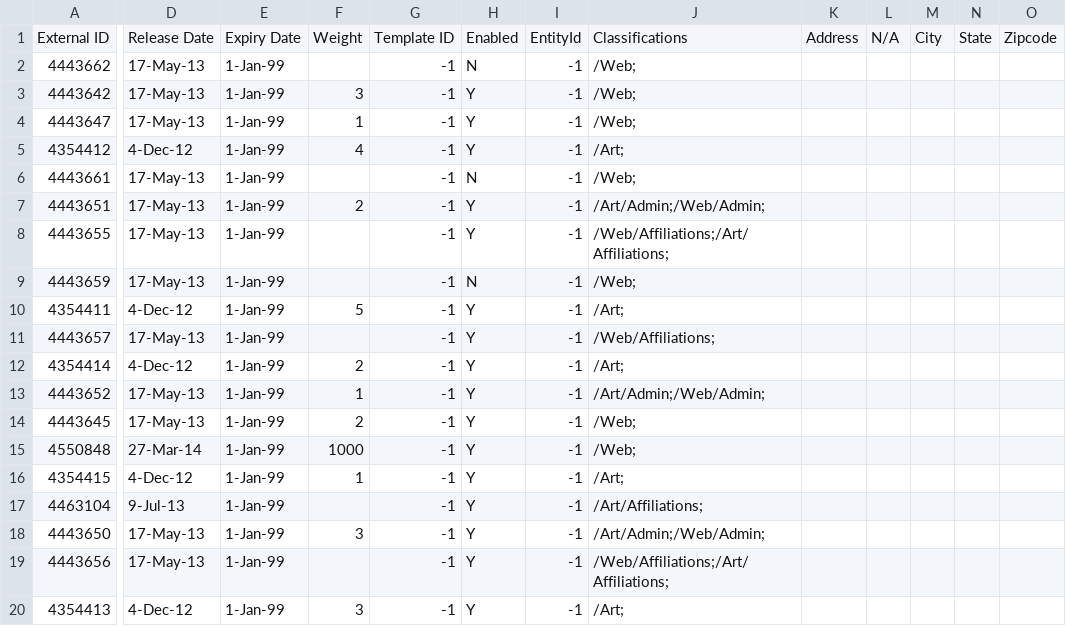
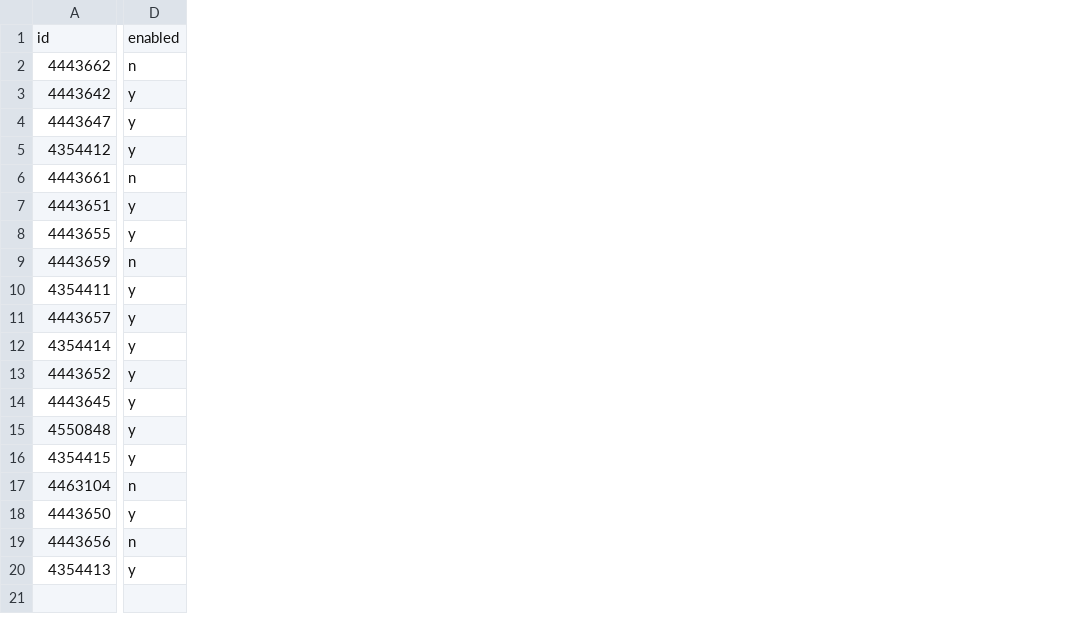
Before and after one commit to ebaralaye/baralaye-com, a CSV file: database/resume.csv, drawn as a sheet; only a part is shown, gaps mark what is left out; removed rows and columns are numbered as before the commit, all else as after; rows hold the shown columns only; the diff covers the shown part only; the diff names each change by its address in the sheet, - before the commit and + after, or states it on an @@ line.

```diff
--- a/database/resume.csv
+++ b/database/resume.csv
-column D, rows 2-20: 17-May-13 | 17-May-13 | 17-May-13 | 4-Dec-12 | 17-May-13 | 17-May-13 | 17-May-13 | 17-May-13 | 4-Dec-12 | 17-May-13 | 4-Dec-12 | 17-May-13 | 17-May-13 | 27-Mar-14 | 4-Dec-12 | 9-Jul-13 | 17-May-13 | 17-May-13 | 4-Dec-12
-column E, rows 2-20: all 1-Jan-99
-column F, rows 3-20: 3 | 1 | 4 |  | 2 |  |  | 5 |  | 2 | 1 | 2 | 1000 | 1 |  | 3 |  | 3
-column G, rows 2-20: all -1
-column H, rows 2-20: N | Y | Y | Y | N | Y | Y | N | Y | Y | Y | Y | Y | Y | Y | Y | Y | Y | Y
-column I, rows 2-20: all -1
-column J, rows 2-20: /Web; | /Web; | /Web; | /Art; | /Web; | /Art/Admin;/Web/Admin; | /Web/Affiliations;/Art/Affiliations; | /Web; | /Art; | /Web/Affiliations; | /Art; | /Art/Admin;/Web/Admin; | /Web; | /Web; | /Art; | /Art/Affiliations; | /Art/Admin;/Web/Admin; | /Web/Affiliations;/Art/Affiliations; | /Art;
-column K, empty
-column L, empty
-column M, empty
-column N, empty
-column O, empty
+column D, rows 2-20: n | y | y | y | n | y | y | n | y | y | y | y | y | y | y | n | y | n | y
-row 1: External ID | Release Date | Expiry Date | Weight | Template ID | Enabled | EntityId | Classifications | Address | N/A | City | State | Zipcode
+row 1: id | enabled
```
Also changed, not shown: 1 added column and 1 edited cell elsewhere in this file, 1 other file.
